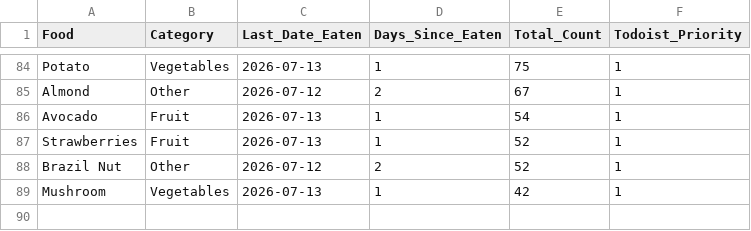
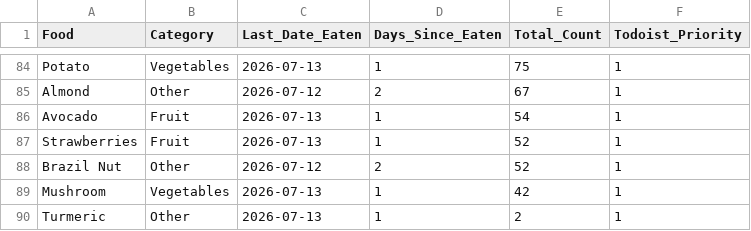
Before and after one commit to JevonDaffyd/python-food-tracker, a CSV file: food_reference.csv, drawn as a sheet; only a part is shown, gaps mark what is left out; the diff names each change by its address in the sheet, - before the commit and + after, or states it on an @@ line.

Commit message:
Add Turmeric entry to food reference

```diff
--- a/food_reference.csv
+++ b/food_reference.csv
+row 90: Turmeric | Other | 2026-07-13 | 1 | 2 | 1
```
